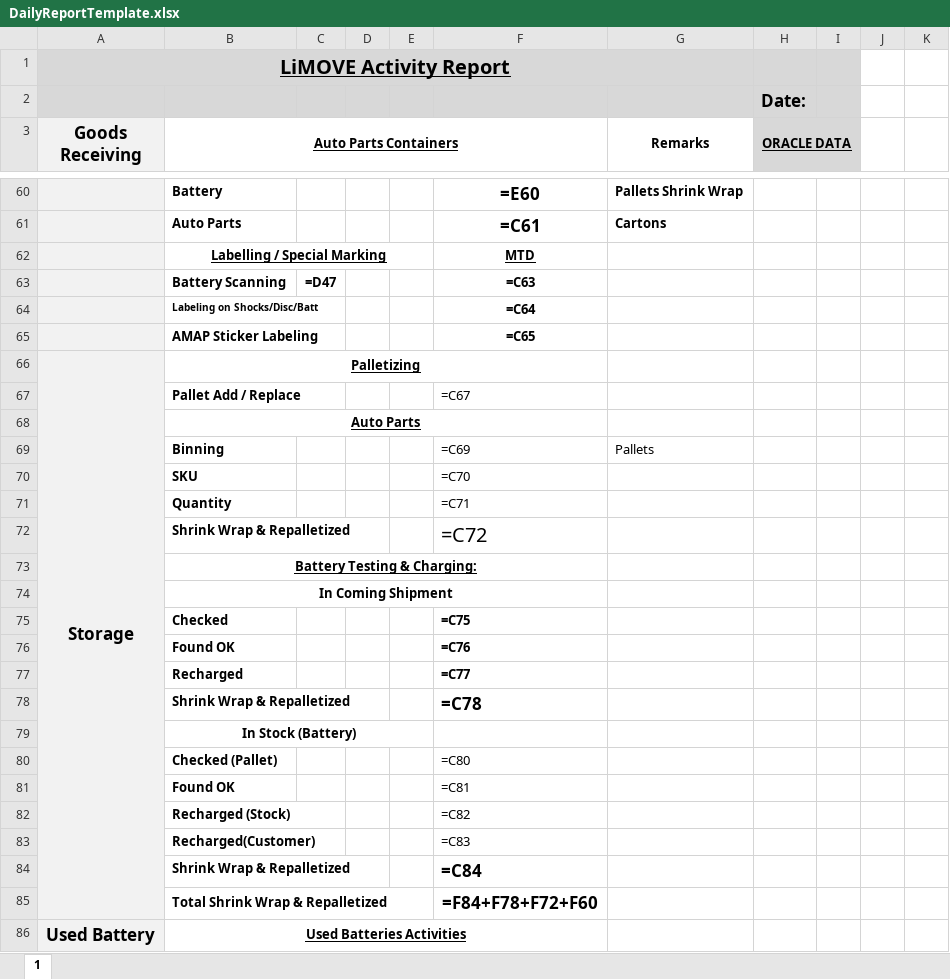
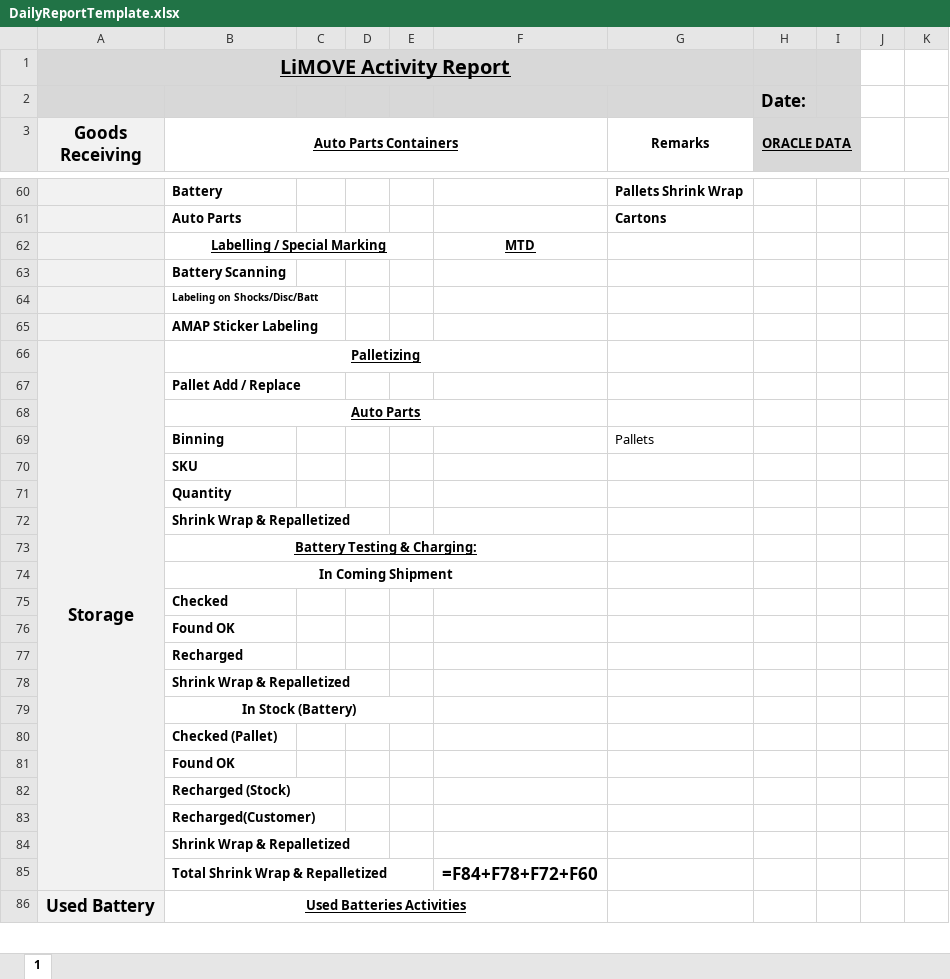
Before and after one commit to saliimranz/DailyReportTemplate, an Excel workbook: DailyReportTemplate/Templates/DailyReportTemplate.xlsx, sheet 1, drawn as a sheet; only a part is shown, gaps mark what is left out; values as stored, in another font and other column widths than the file's, no borders; formulas are shown in place of their values; charts and pictures not drawn; removed rows and columns are numbered as before the commit, all else as after; the diff covers the shown part only; the diff names each change by its address in the sheet, - before the commit and + after, or states it on an @@ line.

```diff
--- a/DailyReportTemplate/Templates/DailyReportTemplate.xlsx (sheet 1)
+++ b/DailyReportTemplate/Templates/DailyReportTemplate.xlsx (sheet 1)
-F60: =E60
+F60: (empty)
-F61: =C61
+F61: (empty)
-row 63:  | Battery Scanning | =D47 |  |  | =C63
-row 64:  | Labeling on Shocks/Disc/Batt |  |  |  | =C64
-row 65:  | AMAP Sticker Labeling |  |  |  | =C65
+row 63:  | Battery Scanning
+row 64:  | Labeling on Shocks/Disc/Batt
+row 65:  | AMAP Sticker Labeling
-F67: =C67
+F67: (empty)
-F69: =C69
+F69: (empty)
-F70: =C70
+F70: (empty)
-F71: =C71
+F71: (empty)
-F72: =C72
+F72: (empty)
-F75: =C75
+F75: (empty)
-F76: =C76
+F76: (empty)
-F77: =C77
+F77: (empty)
-F78: =C78
+F78: (empty)
-F80: =C80
+F80: (empty)
-F81: =C81
+F81: (empty)
-F82: =C82
+F82: (empty)
-F83: =C83
+F83: (empty)
-F84: =C84
+F84: (empty)
```
Also changed, not shown: 67 edited cells elsewhere in this sheet.
